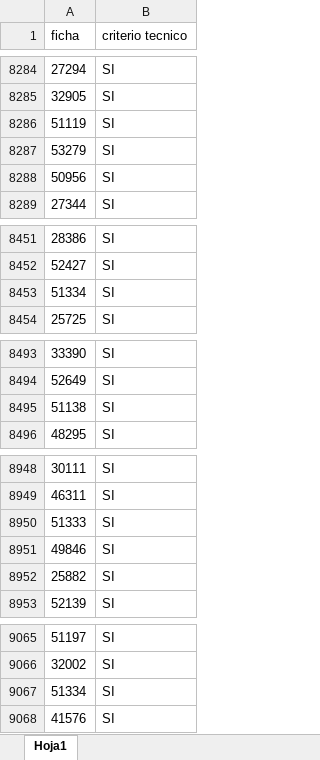
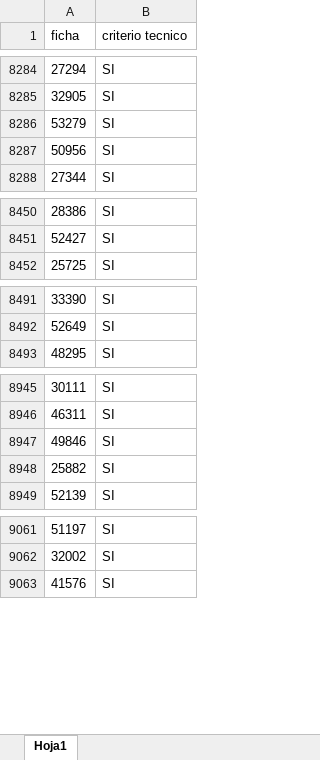
Before and after one commit to sptechpanama/scrapers_suite, an Excel workbook: data/clrir/fichas_con_CT_sin_RS.xlsx, sheet Hoja1, drawn as a sheet; only a part is shown, gaps mark what is left out; values as stored, in another font and other column widths than the file's, no borders; the diff covers the shown part only; the diff names each change by its address in the sheet, - before the commit and + after, or states it on an @@ line.

```diff
--- a/data/clrir/fichas_con_CT_sin_RS.xlsx (sheet Hoja1)
+++ b/data/clrir/fichas_con_CT_sin_RS.xlsx (sheet Hoja1)
-row 8286: 51119 | SI
-row 8453: 51334 | SI
-row 8495: 51138 | SI
-row 8950: 51333 | SI
-row 9067: 51334 | SI
```
Also changed, not shown: 7 removed rows elsewhere in this sheet, data/fichas/fichas_con_requisitos.xlsx, data/fichas/fichas_sin_requisitos.xlsx, 6 other files.
